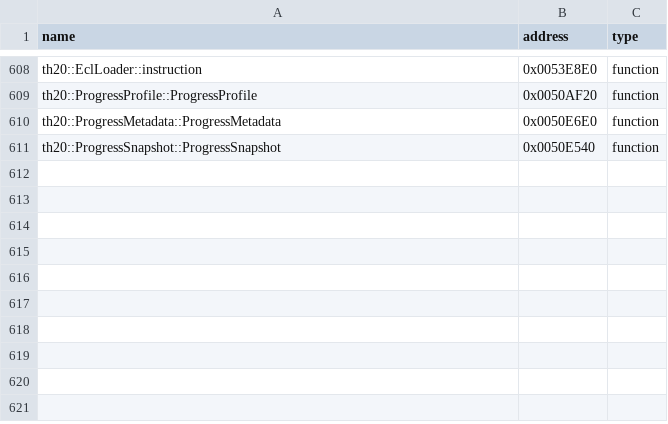
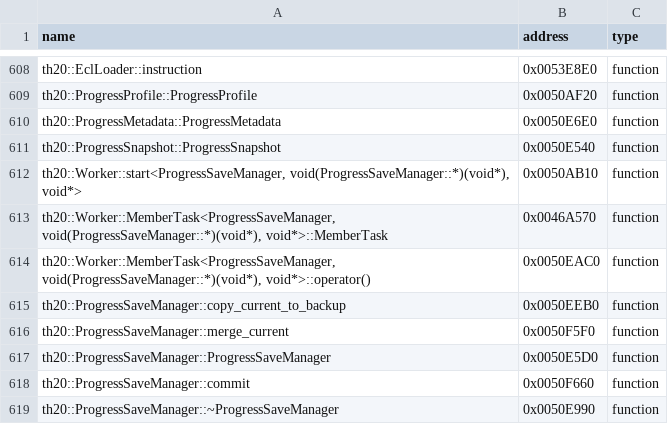
Before and after one commit to N0zoM1z0/th20, a CSV file: config/reccmp-functions.csv, drawn as a sheet; only a part is shown, gaps mark what is left out; the diff names each change by its address in the sheet, - before the commit and + after, or states it on an @@ line.

```diff
--- a/config/reccmp-functions.csv
+++ b/config/reccmp-functions.csv
+row 612: th20::Worker::start<ProgressSaveManager, void(ProgressSaveManager::*)(void*), void*> | 0x0050AB10 | function
+row 613: th20::Worker::MemberTask<ProgressSaveManager, void(ProgressSaveManager::*)(void*), void*>::MemberTask | 0x0046A570 | function
+row 614: th20::Worker::MemberTask<ProgressSaveManager, void(ProgressSaveManager::*)(void*), void*>::operator() | 0x0050EAC0 | function
+row 615: th20::ProgressSaveManager::copy_current_to_backup | 0x0050EEB0 | function
+row 616: th20::ProgressSaveManager::merge_current | 0x0050F5F0 | function
+row 617: th20::ProgressSaveManager::ProgressSaveManager | 0x0050E5D0 | function
+row 618: th20::ProgressSaveManager::commit | 0x0050F660 | function
+row 619: th20::ProgressSaveManager::~ProgressSaveManager | 0x0050E990 | function
```
Also changed, not shown: config/implemented.csv, config/known-symbols.csv, 19 other files.
